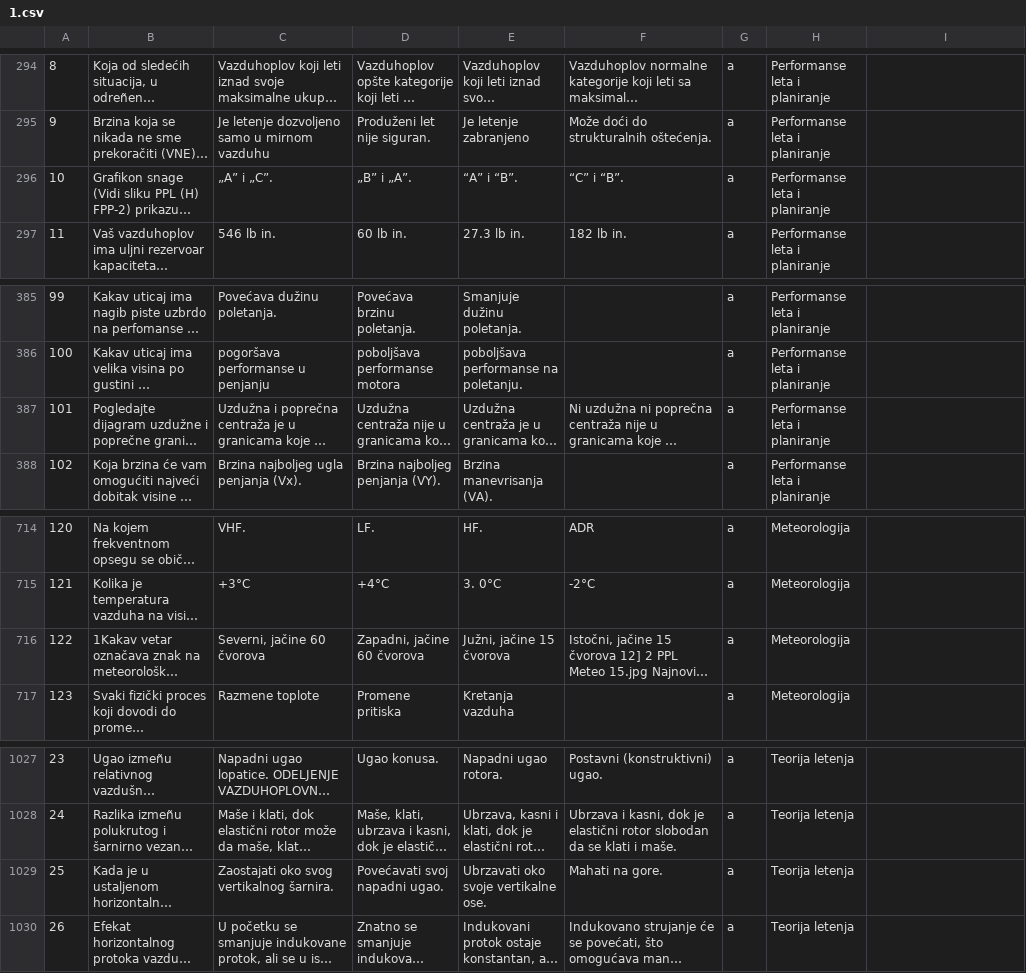
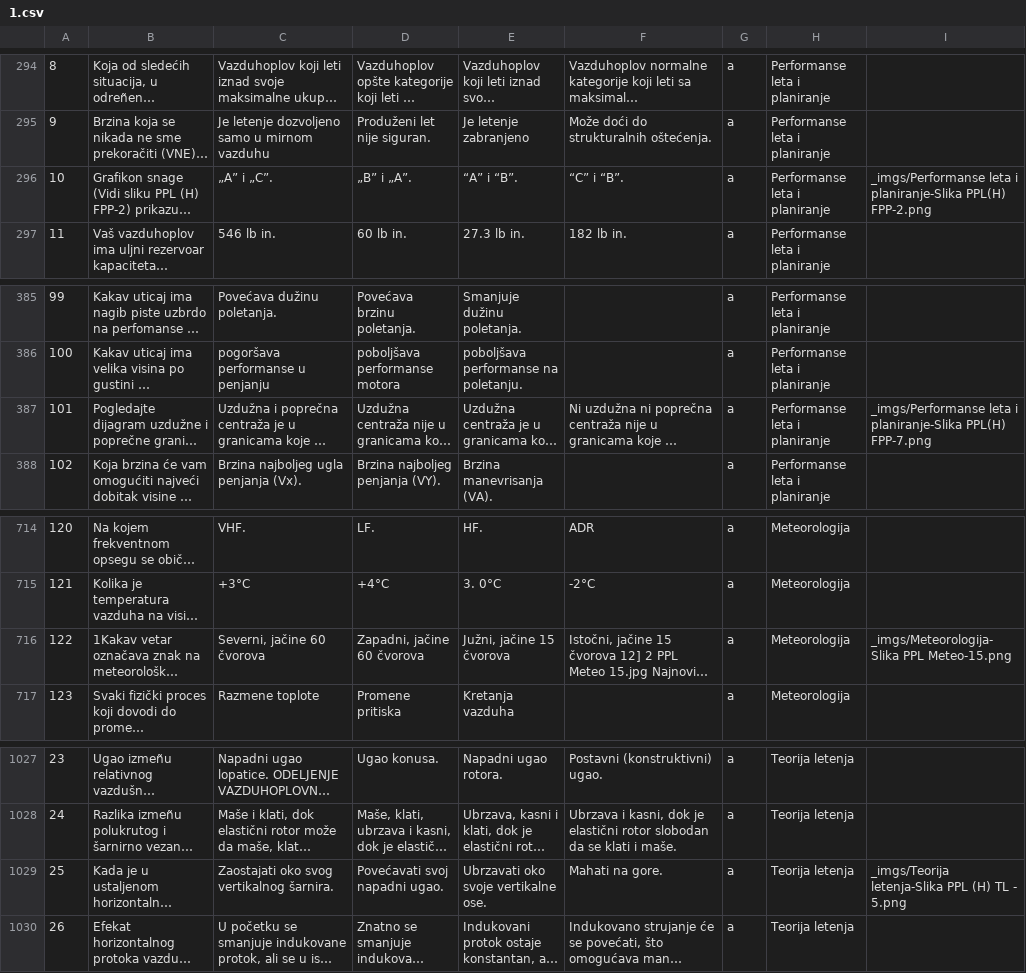
Before and after one commit to alexander-smyslov/serbian-ppl-spl-questions, a CSV file: PPLH_srb/1.csv, drawn as a sheet; only a part is shown, gaps mark what is left out; long unchanged cells end in …; the diff covers the shown part only; the diff names each change by its address in the sheet, - before the commit and + after, or states it on an @@ line.

```diff
--- a/PPLH_srb/1.csv
+++ b/PPLH_srb/1.csv
-I296: (empty)
+I296: _imgs/Performanse leta i planiranje-Slika PPL(H) FPP-2.png
-I387: (empty)
+I387: _imgs/Performanse leta i planiranje-Slika PPL(H) FPP-7.png
-I716: (empty)
+I716: _imgs/Meteorologija-Slika PPL Meteo-15.png
-I1029: (empty)
+I1029: _imgs/Teorija letenja-Slika PPL (H) TL - 5.png
```
Also changed, not shown: 35 edited cells elsewhere in this file, 1 other file.
